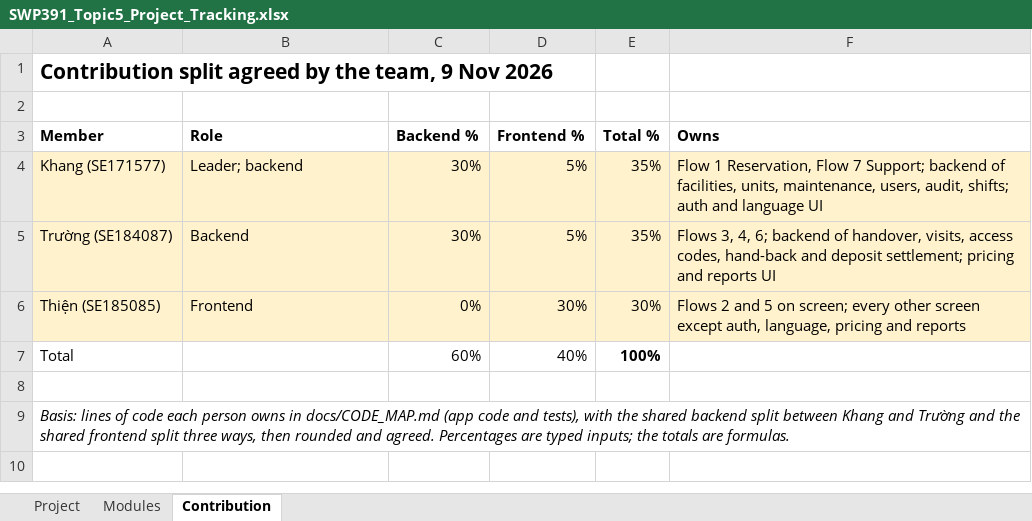
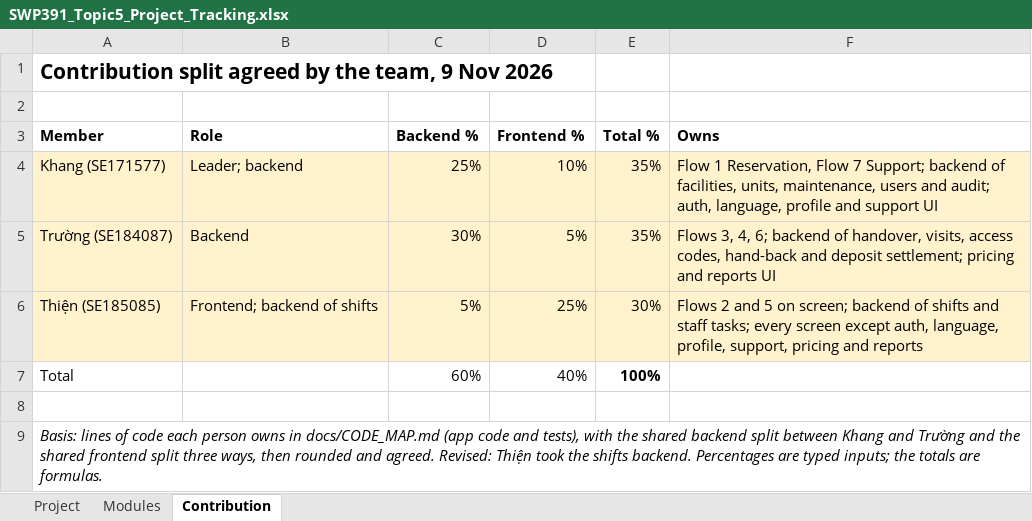
Before and after one commit to MiKhangz/Self-Storage-Facility-BACKEND, an Excel workbook: docs/SWP391_Topic5_Project_Tracking.xlsx, sheet Contribution, drawn as a sheet; values as stored, in another font and other column widths than the file's, no borders; the diff names each change by its address in the sheet, - before the commit and + after, or states it on an @@ line.

Commit message:
docs(tracking): Thien takes the shifts backend; Khang takes the profile and support screens

```diff
--- a/docs/SWP391_Topic5_Project_Tracking.xlsx (sheet Contribution)
+++ b/docs/SWP391_Topic5_Project_Tracking.xlsx (sheet Contribution)
-C4 (Backend %): 30%
+C4 (Backend %): 25%
-D4 (Frontend %): 5%
+D4 (Frontend %): 10%
-F4 (Owns): …units, maintenance, users, audit, shifts; auth and language UI
+F4 (Owns): …units, maintenance, users and audit; auth, language, profile and support UI
-B6 (Role): Frontend
+B6 (Role): Frontend; backend of shifts
-C6 (Backend %): 0%
+C6 (Backend %): 5%
-D6 (Frontend %): 30%
+D6 (Frontend %): 25%
-F6 (Owns): …on screen; every other screen except auth, language, pricing and…
+F6 (Owns): …on screen; backend of shifts and staff tasks; every screen except auth, language, profile, support, pricing and…
-A9 (Member): …and agreed. Percentages are…
+A9 (Member): …and agreed. Revised: Thiện took the shifts backend. Percentages are…
```
Also changed, not shown: sheet Project, sheet Modules.
